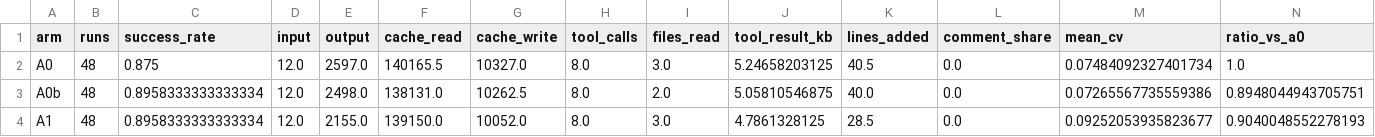
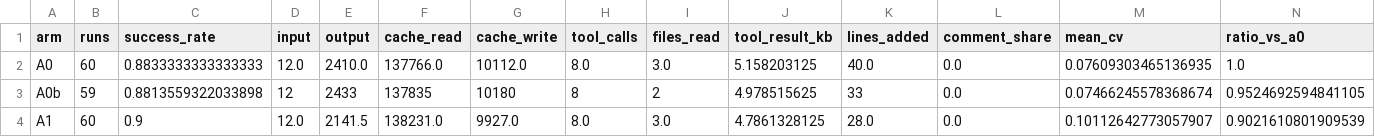
Before and after one commit to computer347/Token-Saver, a CSV file: results/summary_small.csv, drawn as a sheet; only a part is shown; the diff covers the shown part only.

```diff
--- a/results/summary_small.csv
+++ b/results/summary_small.csv
@@ -1,4 +1,4 @@
 arm,runs,success_rate,input,output,cache_read,cache_write,tool_calls,files_read,tool_result_kb,lines_added,comment_share,mean_cv,ratio_vs_a0
-A0,48,0.875,12.0,2597.0,140165.5,10327.0,8.0,3.0,5.24658203125,40.5,0.0,0.07484092327401734,1.0
-A0b,48,0.8958333333333334,12.0,2498.0,138131.0,10262.5,8.0,2.0,5.05810546875,40.0,0.0,0.07265567735559386,0.8948044943705751
-A1,48,0.8958333333333334,12.0,2155.0,139150.0,10052.0,8.0,3.0,4.7861328125,28.5,0.0,0.09252053935823677,0.9040048552278193
+A0,60,0.8833333333333333,12.0,2410.0,137766.0,10112.0,8.0,3.0,5.158203125,40.0,0.0,0.07609303465136935,1.0
+A0b,59,0.8813559322033898,12,2433,137835,10180,8,2,4.978515625,33,0.0,0.07466245578368674,0.9524692594841105
+A1,60,0.9,12.0,2141.5,138231.0,9927.0,8.0,3.0,4.7861328125,28.0,0.0,0.10112642773057907,0.9021610801909539
```
Also changed, not shown: 169 edited cells elsewhere in this file, 6 other files.
